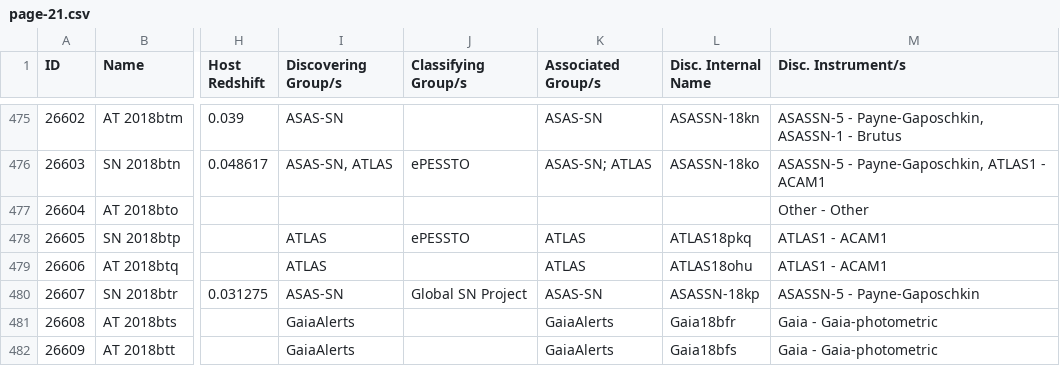
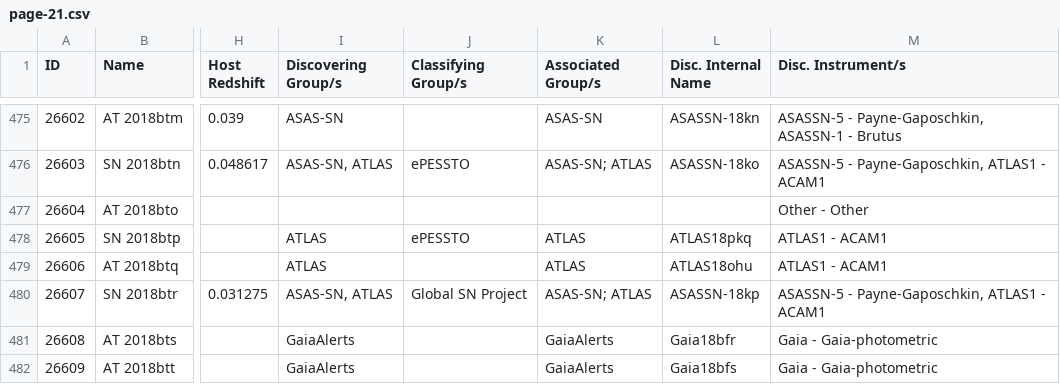
Before and after one commit to astrocatalogs/kne-external, a CSV file: TNS/page-21.csv, drawn as a sheet; only a part is shown, gaps mark what is left out; the diff covers the shown part only; the diff names each change by its address in the sheet, - before the commit and + after, or states it on an @@ line.

```diff
--- a/TNS/page-21.csv
+++ b/TNS/page-21.csv
-I480 (Discovering Group/s): ASAS-SN
+I480 (Discovering Group/s): ASAS-SN, ATLAS
-K480 (Associated Group/s): ASAS-SN
+K480 (Associated Group/s): ASAS-SN; ATLAS
-M480 (Disc. Instrument/s): ASASSN-5 - Payne-Gaposchkin
+M480 (Disc. Instrument/s): ASASSN-5 - Payne-Gaposchkin, ATLAS1 - ACAM1
```
Also changed, not shown: 10 added rows and 14 edited cells elsewhere in this file, TNS/index.csv.
